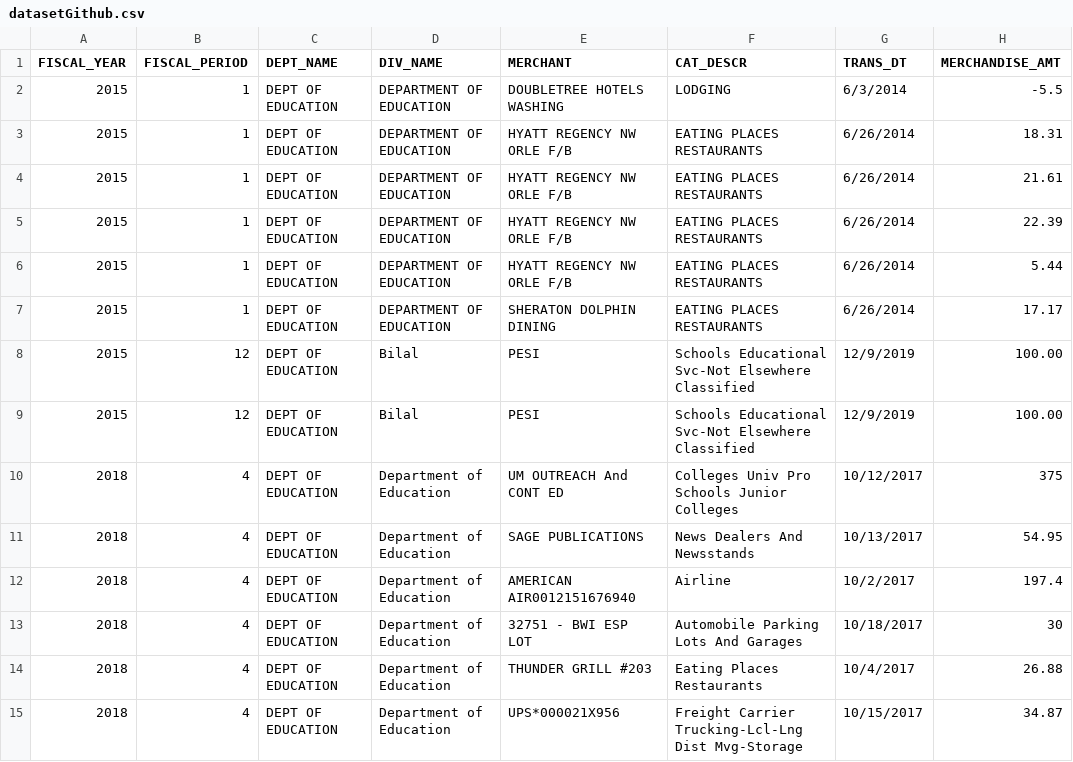
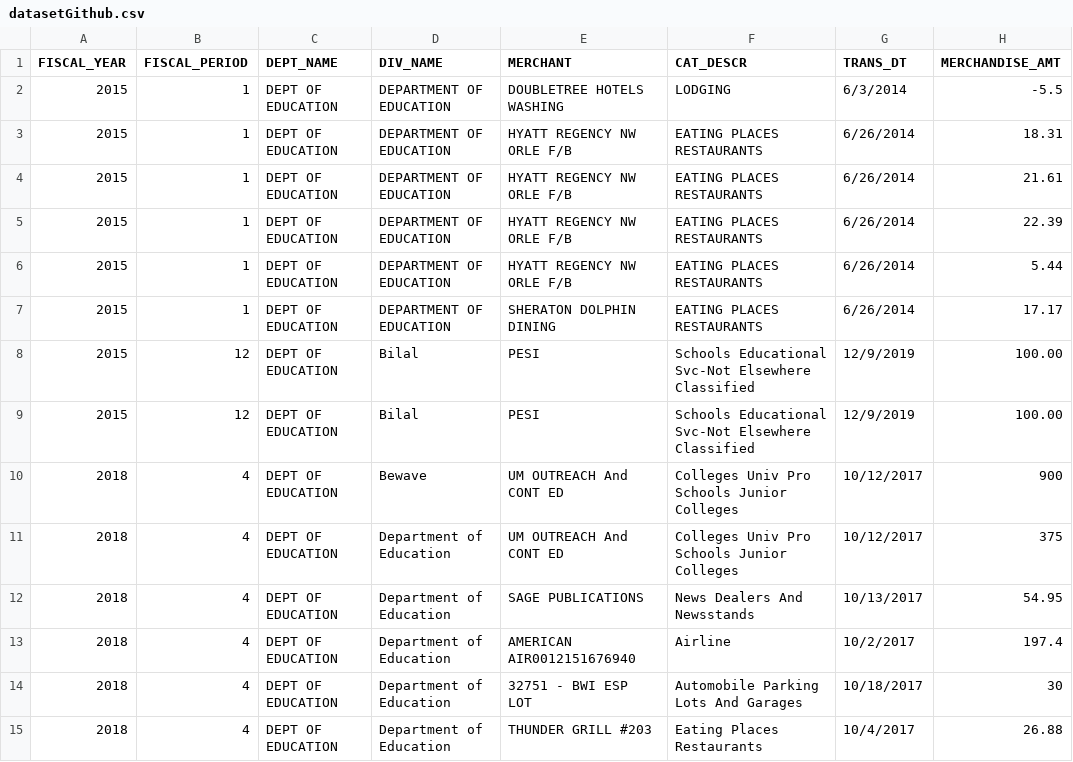
Before and after one commit to kobi87/Dataset, a CSV file: datasetGithub.csv, drawn as a sheet; only a part is shown; the shorter side is filled out with more unchanged rows; the diff names each change by its address in the sheet, - before the commit and + after, or states it on an @@ line.

Commit message:
Update datasetGithub.csv

```diff
--- a/datasetGithub.csv
+++ b/datasetGithub.csv
+row 10: 2018 | 4 | DEPT OF EDUCATION | Bewave | UM OUTREACH And CONT ED | Colleges Univ Pro Schools Junior Colleges | 10/12/2017 | 900
```
